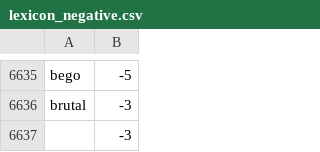
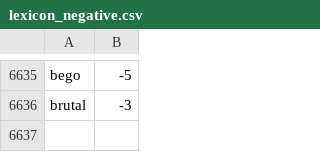
Before and after one commit to andreass7/project-analisis-sentiment, a CSV file: kamus/lexicon/lexicon_negative.csv, drawn as a sheet; only a part is shown, gaps mark what is left out; the diff names each change by its address in the sheet, - before the commit and + after, or states it on an @@ line.

Commit message:
perubahanperubahan

```diff
--- a/kamus/lexicon/lexicon_negative.csv
+++ b/kamus/lexicon/lexicon_negative.csv
-row 6637:  | -3
```
